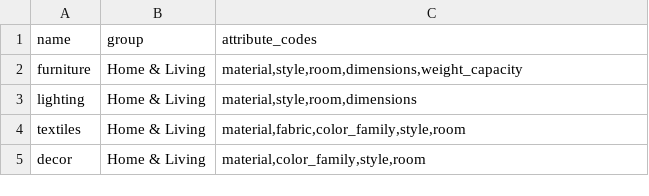
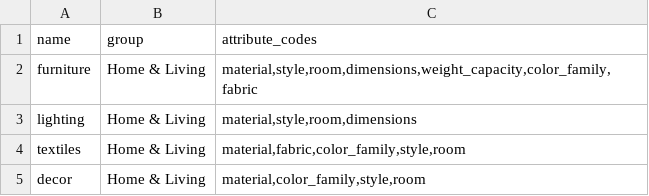
Before and after one commit to disrex-group/sample-data-themes, a CSV file: packages/theme-home-living/_files/base/attribute_sets.csv, drawn as a sheet.

Commit message:
theme-home-living: CSV fixes for configurable + bundle catalog
* attributes.csv: color_family and fabric were is_global=0 (store
  scope), but configurable axes have to be is_global=1 (global scope)
  or Magento rejects them with "Provided attribute can not be used
  with configurable product".

* attribute_sets.csv: add color_family and fabric to the `furniture`
  set. Sofa and lounge variants live in furniture but had their
  configurable axes attached to textiles/decor only, so the EAV save
  silently dropped color_family/fabric values for furniture variants.

* bundle_products.csv: bundle options can't reference composite
  products (Magento: "The bundle product can't contain another
  composite product"). Replace the configurable parent SKUs with their
  canonical simple variants:
    DRX-HL-SOFA-HEL → DRX-HL-SOFA-HEL-GRY-LIN
    DRX-HL-SOFA-OSL → DRX-HL-SOFA-OSL-GRY
    DRX-HL-DC-CHA   → DRX-HL-DC-CHA-WHT

Signed-off-by: Rick Bouma <r.bouma@disrex.nl>

```diff
--- a/packages/theme-home-living/_files/base/attribute_sets.csv
+++ b/packages/theme-home-living/_files/base/attribute_sets.csv
@@ -1,3 +1,3 @@
 name,group,attribute_codes
-furniture,Home & Living,"material,style,room,dimensions,weight_capacity"
+furniture,Home & Living,"material,style,room,dimensions,weight_capacity,color_family,fabric"
 lighting,Home & Living,"material,style,room,dimensions"
```
Also changed, not shown: packages/theme-home-living/_files/base/attributes.csv, packages/theme-home-living/_files/base/bundle_products.csv.
